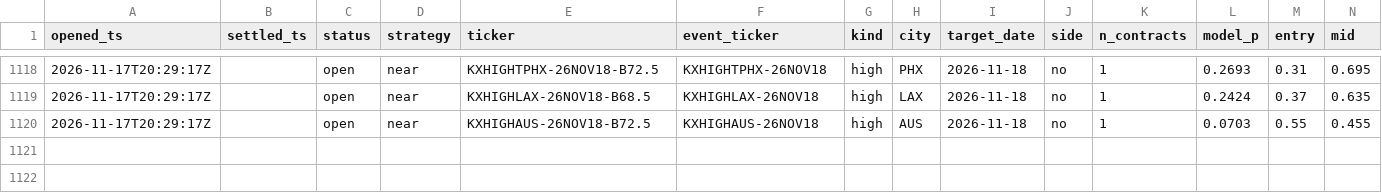
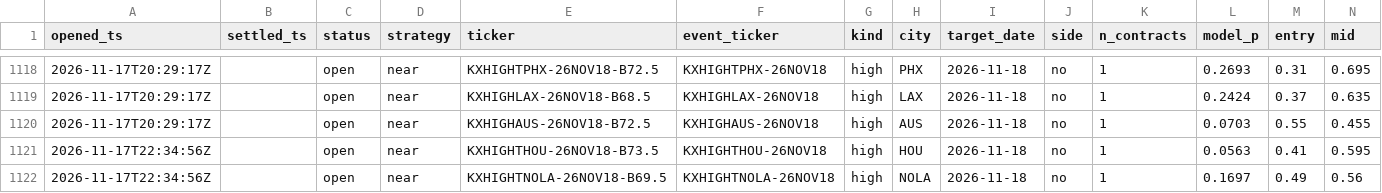
Before and after one commit to JakeA02/EduardoSaverin, a CSV file: data/paper/kalshi_trades.csv, drawn as a sheet; only a part is shown, gaps mark what is left out; rows hold the shown columns only; the diff names each change by its address in the sheet, - before the commit and + after, or states it on an @@ line.

```diff
--- a/data/paper/kalshi_trades.csv
+++ b/data/paper/kalshi_trades.csv
+row 1121: 2026-11-17T22:34:56Z |  | open | near | KXHIGHTHOU-26NOV18-B73.5 | KXHIGHTHOU-26NOV18 | high | HOU | 2026-11-18 | no | 1 | 0.0563 | 0.41 | 0.595
+row 1122: 2026-11-17T22:34:56Z |  | open | near | KXHIGHTNOLA-26NOV18-B69.5 | KXHIGHTNOLA-26NOV18 | high | NOLA | 2026-11-18 | no | 1 | 0.1697 | 0.49 | 0.56
```
Also changed, not shown: 7 other files.
